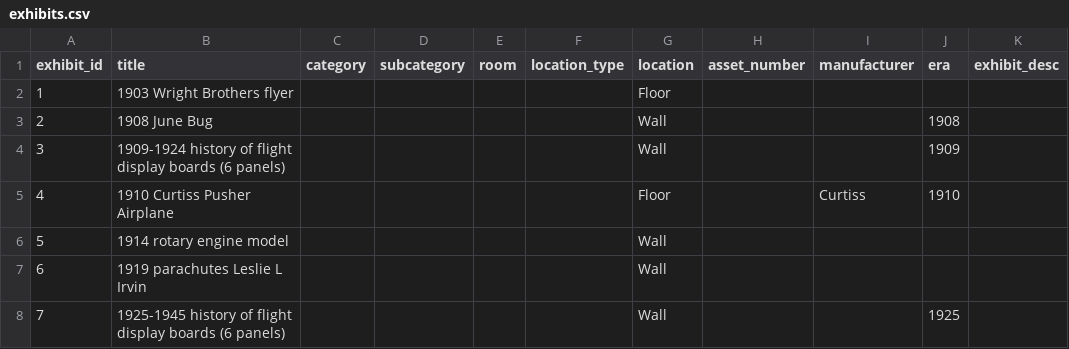
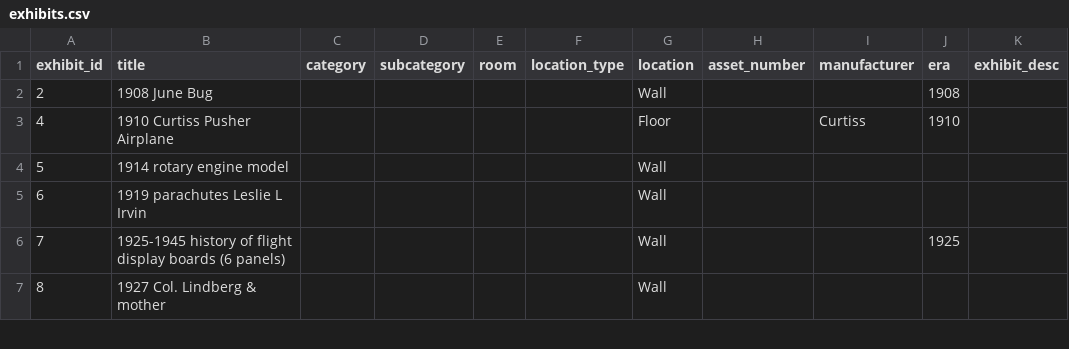
Before and after one commit to NiAM-software/Exhibit_QR_System, a CSV file: exhibits.csv, drawn as a sheet; only a part is shown; the shorter side is filled out with more unchanged rows.

```diff
--- a/exhibits.csv
+++ b/exhibits.csv
@@ -1,5 +1,3 @@
 exhibit_id,title,category,subcategory,room,location_type,location,asset_number,manufacturer,era,exhibit_desc
-1,1903 Wright Brothers flyer,,,,,Floor,,,,
 2,1908 June Bug,,,,,Wall,,,1908,
-3,1909-1924 history of flight display boards (6 panels),,,,,Wall,,,1909,
 4,1910 Curtiss Pusher Airplane,,,,,Floor,,Curtiss,1910,
```
Also changed, not shown: 24 other files.
